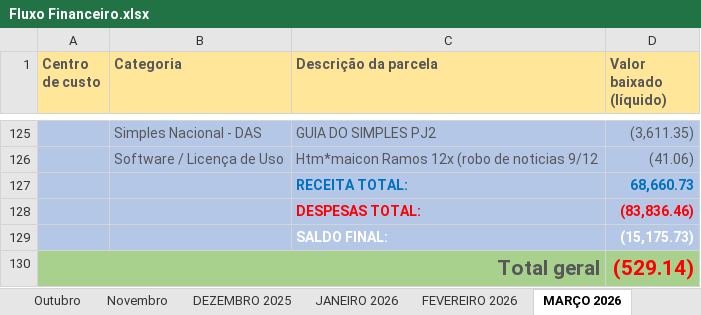
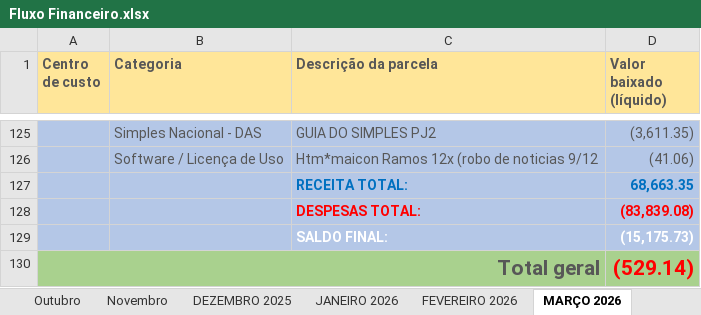
Before and after one commit to diegopelliser/x10, an Excel workbook: Assets/Fluxo Financeiro.xlsx, sheet MARÇO 2026, drawn as a sheet; only a part is shown, gaps mark what is left out; values as stored, in another font and other column widths than the file's, no borders; the diff names each change by its address in the sheet, - before the commit and + after, or states it on an @@ line.

```diff
--- a/Assets/Fluxo Financeiro.xlsx (sheet MARÇO 2026)
+++ b/Assets/Fluxo Financeiro.xlsx (sheet MARÇO 2026)
-D127 (Valor baixado (líquido)): 68,660.73
+D127 (Valor baixado (líquido)): 68,663.35
-D128 (Valor baixado (líquido)): (83,836.46)
+D128 (Valor baixado (líquido)): (83,839.08)
```
Also changed, not shown: sheet Centro de Custos, sheet Novembro, sheet Outubro, sheet Setembro, other sheet tabs, formulas that keep their value, hidden cells, 2 other files.
